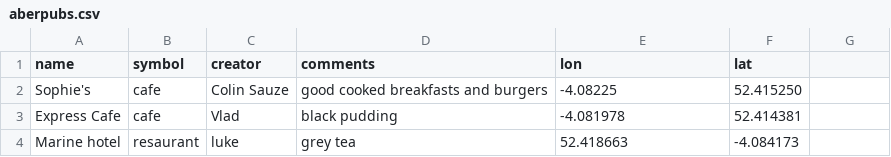
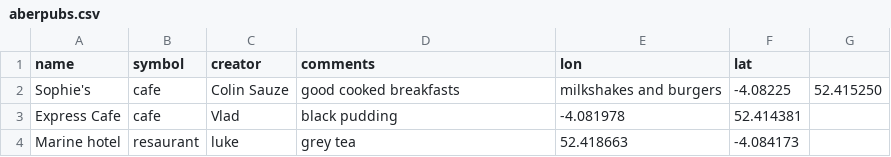
Before and after one commit to colinsauze/aber-pubs, a CSV file: aberpubs.csv, drawn as a sheet.

Commit message:
Update aberpubs.csv

```diff
--- a/aberpubs.csv
+++ b/aberpubs.csv
@@ -1,3 +1,3 @@
 name,symbol,creator,comments,lon,lat
-Sophie's,cafe,Colin Sauze,good cooked breakfasts and burgers,-4.08225,52.415250
+Sophie's,cafe,Colin Sauze,good cooked breakfasts, milkshakes and burgers,-4.08225,52.415250
 Express Cafe,cafe,Vlad,black pudding,-4.081978,52.414381
```
